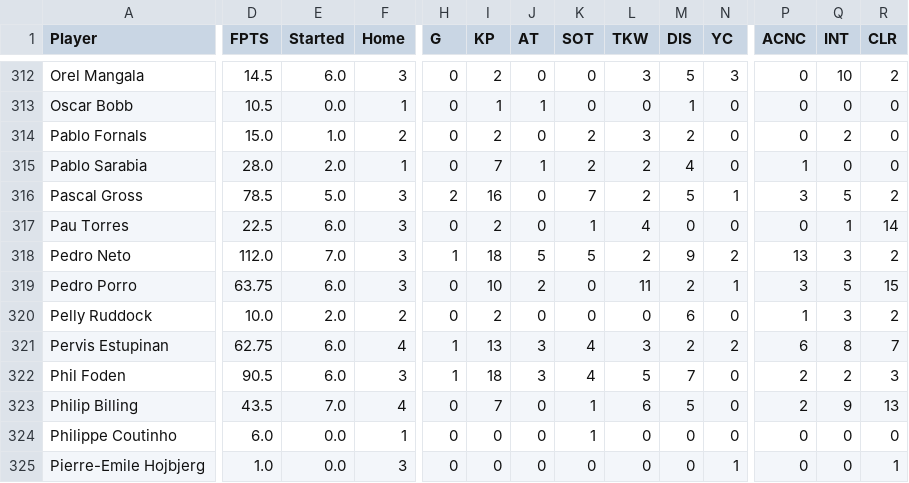
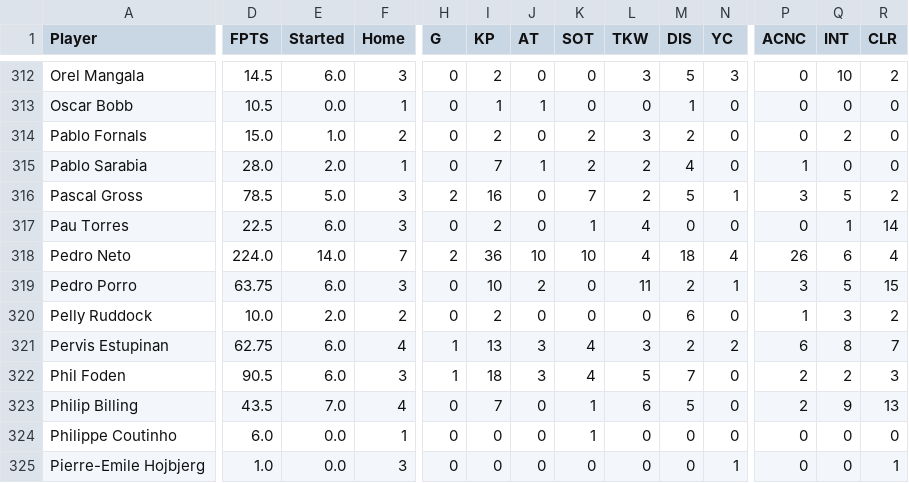
Before and after one commit to ds-oliver/st_fantrax_dashboard, a CSV file: data/display-data/grouped_player_data.csv, drawn as a sheet; only a part is shown, gaps mark what is left out; the diff covers the shown part only; the diff names each change by its address in the sheet, - before the commit and + after, or states it on an @@ line.

```diff
--- a/data/display-data/grouped_player_data.csv
+++ b/data/display-data/grouped_player_data.csv
-D318 (FPTS): 112.0
+D318 (FPTS): 224.0
-E318 (Started): 7.0
+E318 (Started): 14.0
-F318 (Home): 3
+F318 (Home): 7
-H318 (G): 1
+H318 (G): 2
-I318 (KP): 18
+I318 (KP): 36
-J318 (AT): 5
+J318 (AT): 10
-K318 (SOT): 5
+K318 (SOT): 10
-L318 (TKW): 2
+L318 (TKW): 4
-M318 (DIS): 9
+M318 (DIS): 18
-N318 (YC): 2
+N318 (YC): 4
-P318 (ACNC): 13
+P318 (ACNC): 26
-Q318 (INT): 3
+Q318 (INT): 6
-R318 (CLR): 2
+R318 (CLR): 4
```
Also changed, not shown: 10 edited cells elsewhere in this file, data/display-data/all_gws_data.csv, data/display-data/recent_gw_data.csv, 5 other files.
